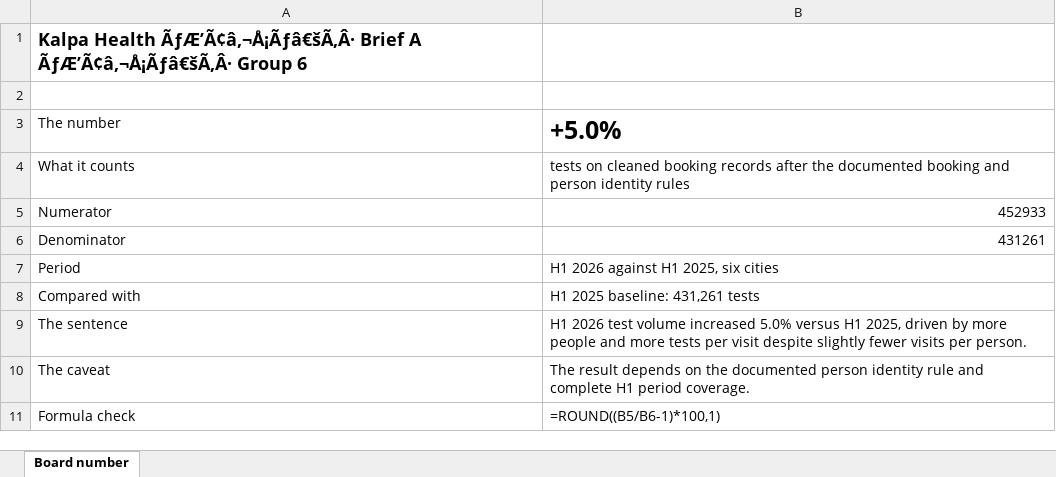
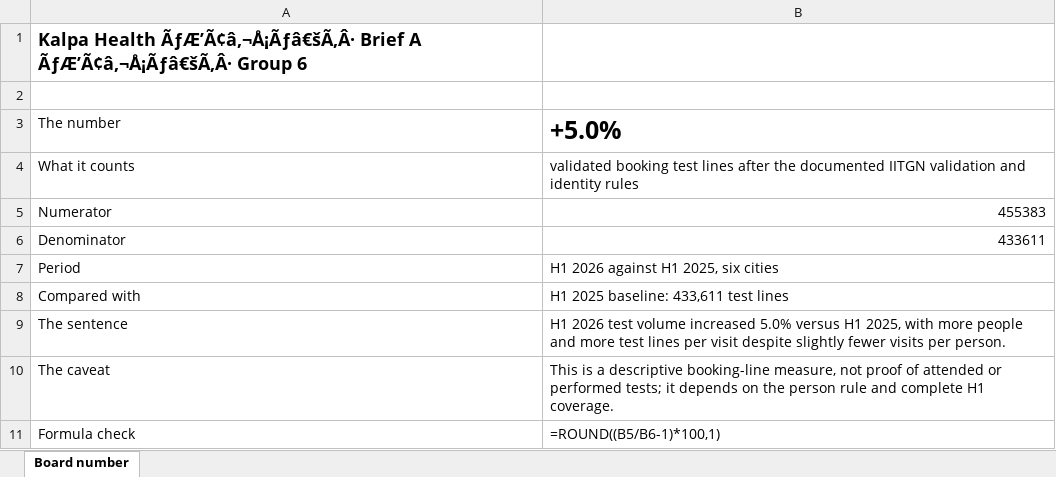
Before and after one commit to hashincludeaayush/iitgn-build1, an Excel workbook: slides/board_number.xlsx, sheet Board number, drawn as a sheet; values as stored, in another font and other column widths than the file's, no borders; formulas without a stored value are shown as written; the diff names each change by its address in the sheet, - before the commit and + after, or states it on an @@ line.

```diff
--- a/slides/board_number.xlsx (sheet Board number)
+++ b/slides/board_number.xlsx (sheet Board number)
-B4: tests on cleaned booking records after the documented booking and person identity rules
+B4: validated booking test lines after the documented IITGN validation and identity rules
-B5: 452933
+B5: 455383
-B6: 431261
+B6: 433611
-B8: H1 2025 baseline: 431,261 tests
+B8: H1 2025 baseline: 433,611 test lines
-B9: …H1 2025, driven by more people and more tests per visit…
+B9: …H1 2025, with more people and more test lines per visit…
-B10: The result depends on the documented person identity rule and complete H1 period coverage.
+B10: This is a descriptive booking-line measure, not proof of attended or performed tests; it depends on the person rule and complete H1 coverage.
```
Also changed, not shown: 23 other files.
